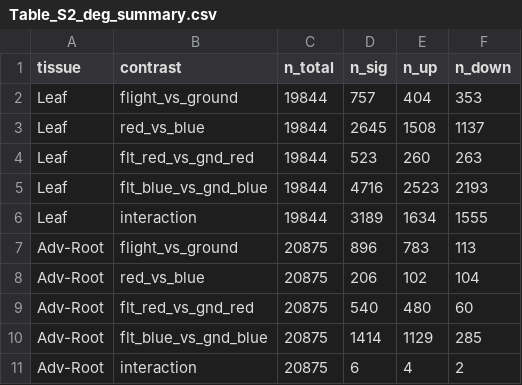
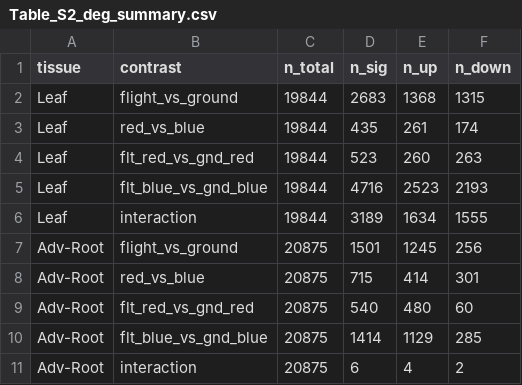
Before and after one commit to dr-richard-barker/veg05-integrated-omics, a CSV file: supplementary_tables/Table_S2_deg_summary.csv, drawn as a sheet.

```diff
--- a/supplementary_tables/Table_S2_deg_summary.csv
+++ b/supplementary_tables/Table_S2_deg_summary.csv
@@ -1,4 +1,4 @@
 "tissue","contrast","n_total","n_sig","n_up","n_down"
-"Leaf","flight_vs_ground",19844,757,404,353
-"Leaf","red_vs_blue",19844,2645,1508,1137
+"Leaf","flight_vs_ground",19844,2683,1368,1315
+"Leaf","red_vs_blue",19844,435,261,174
 "Leaf","flt_red_vs_gnd_red",19844,523,260,263
@@ -6,4 +6,4 @@
 "Leaf","interaction",19844,3189,1634,1555
-"Adv-Root","flight_vs_ground",20875,896,783,113
-"Adv-Root","red_vs_blue",20875,206,102,104
+"Adv-Root","flight_vs_ground",20875,1501,1245,256
+"Adv-Root","red_vs_blue",20875,715,414,301
 "Adv-Root","flt_red_vs_gnd_red",20875,540,480,60
```
Also changed, not shown: rnaseq/degs_summary.tsv, 17 other files.
